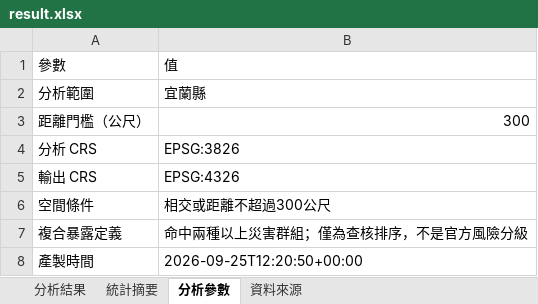
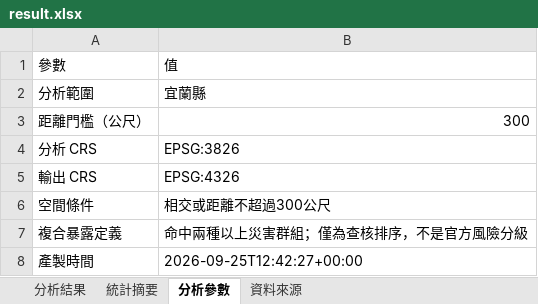
Before and after one commit to ymguan3-boop/good-open-source-collection, an Excel workbook: GeoLibre-Web/analysis/yilan-public-facility-hazard-exposure-2026-09/result.xlsx, sheet 分析參數, drawn as a sheet; values as stored, in another font and other column widths than the file's, no borders; the diff names each change by its address in the sheet, - before the commit and + after, or states it on an @@ line.

```diff
--- a/GeoLibre-Web/analysis/yilan-public-facility-hazard-exposure-2026-09/result.xlsx (sheet 分析參數)
+++ b/GeoLibre-Web/analysis/yilan-public-facility-hazard-exposure-2026-09/result.xlsx (sheet 分析參數)
-B8: 2026-09-25T12:20:50+00:00
+B8: 2026-09-25T12:42:27+00:00
```
Also changed, not shown: sheet 分析結果, sheet 資料來源, sheet 統計摘要, 8 other files.
